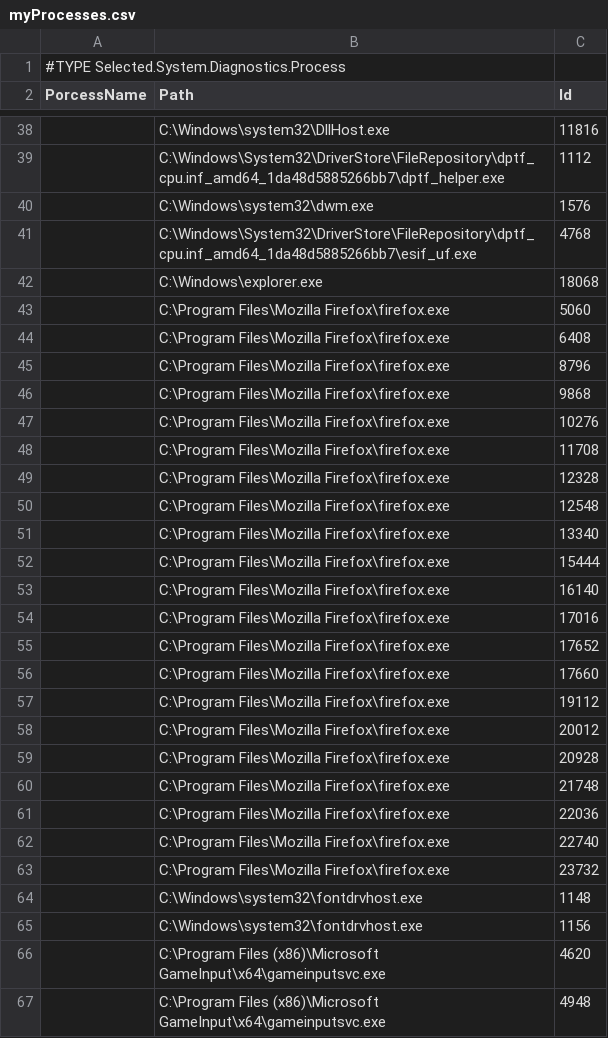
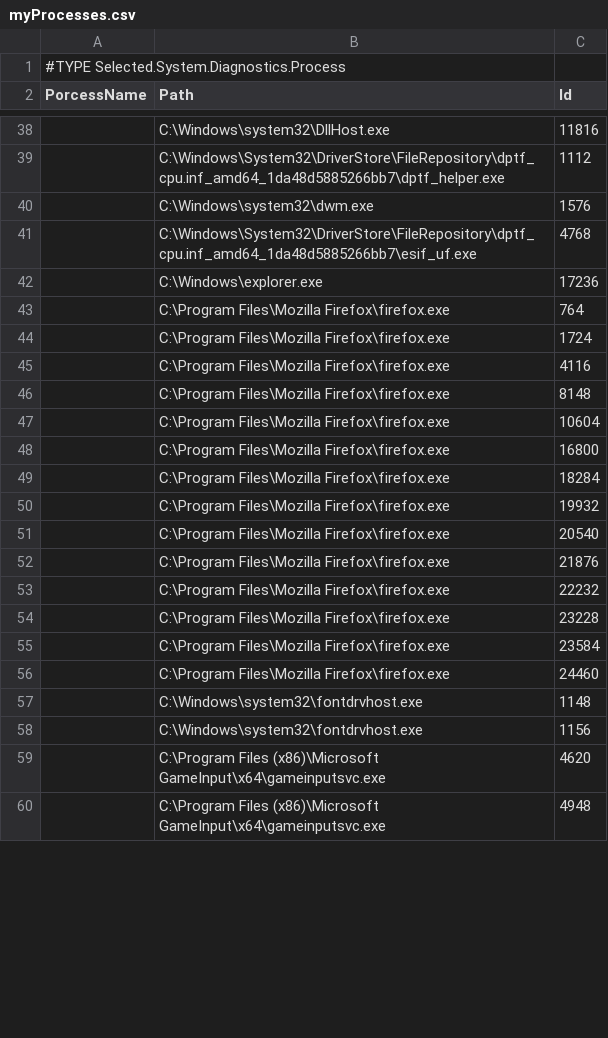
Before and after one commit to JohnnyG1234/csi-230, a CSV file: Week11/Data/myProcesses.csv, drawn as a sheet; only a part is shown, gaps mark what is left out; the diff covers the shown part only.

```diff
--- a/Week11/Data/myProcesses.csv
+++ b/Week11/Data/myProcesses.csv
@@ -41,24 +41,17 @@
 ,"C:\Windows\System32\DriverStore\FileRepository\dptf_cpu.inf_amd64_1da48d5885266bb7\esif_uf.exe","4768"
-,"C:\Windows\explorer.exe","18068"
-,"C:\Program Files\Mozilla Firefox\firefox.exe","5060"
-,"C:\Program Files\Mozilla Firefox\firefox.exe","6408"
-,"C:\Program Files\Mozilla Firefox\firefox.exe","8796"
-,"C:\Program Files\Mozilla Firefox\firefox.exe","9868"
-,"C:\Program Files\Mozilla Firefox\firefox.exe","10276"
-,"C:\Program Files\Mozilla Firefox\firefox.exe","11708"
-,"C:\Program Files\Mozilla Firefox\firefox.exe","12328"
-,"C:\Program Files\Mozilla Firefox\firefox.exe","12548"
-,"C:\Program Files\Mozilla Firefox\firefox.exe","13340"
-,"C:\Program Files\Mozilla Firefox\firefox.exe","15444"
-,"C:\Program Files\Mozilla Firefox\firefox.exe","16140"
-,"C:\Program Files\Mozilla Firefox\firefox.exe","17016"
-,"C:\Program Files\Mozilla Firefox\firefox.exe","17652"
-,"C:\Program Files\Mozilla Firefox\firefox.exe","17660"
-,"C:\Program Files\Mozilla Firefox\firefox.exe","19112"
-,"C:\Program Files\Mozilla Firefox\firefox.exe","20012"
-,"C:\Program Files\Mozilla Firefox\firefox.exe","20928"
-,"C:\Program Files\Mozilla Firefox\firefox.exe","21748"
-,"C:\Program Files\Mozilla Firefox\firefox.exe","22036"
-,"C:\Program Files\Mozilla Firefox\firefox.exe","22740"
-,"C:\Program Files\Mozilla Firefox\firefox.exe","23732"
+,"C:\Windows\explorer.exe","17236"
+,"C:\Program Files\Mozilla Firefox\firefox.exe","764"
+,"C:\Program Files\Mozilla Firefox\firefox.exe","1724"
+,"C:\Program Files\Mozilla Firefox\firefox.exe","4116"
+,"C:\Program Files\Mozilla Firefox\firefox.exe","8148"
+,"C:\Program Files\Mozilla Firefox\firefox.exe","10604"
+,"C:\Program Files\Mozilla Firefox\firefox.exe","16800"
+,"C:\Program Files\Mozilla Firefox\firefox.exe","18284"
+,"C:\Program Files\Mozilla Firefox\firefox.exe","19932"
+,"C:\Program Files\Mozilla Firefox\firefox.exe","20540"
+,"C:\Program Files\Mozilla Firefox\firefox.exe","21876"
+,"C:\Program Files\Mozilla Firefox\firefox.exe","22232"
+,"C:\Program Files\Mozilla Firefox\firefox.exe","23228"
+,"C:\Program Files\Mozilla Firefox\firefox.exe","23584"
+,"C:\Program Files\Mozilla Firefox\firefox.exe","24460"
 ,"C:\Windows\system32\fontdrvhost.exe","1148"
```
Also changed, not shown: 24 added rows, 31 removed rows and 18 edited cells elsewhere in this file, Week11/Data/TCPSocks.csv, Week11/Data/commandHistory.csv, 4 other files.
